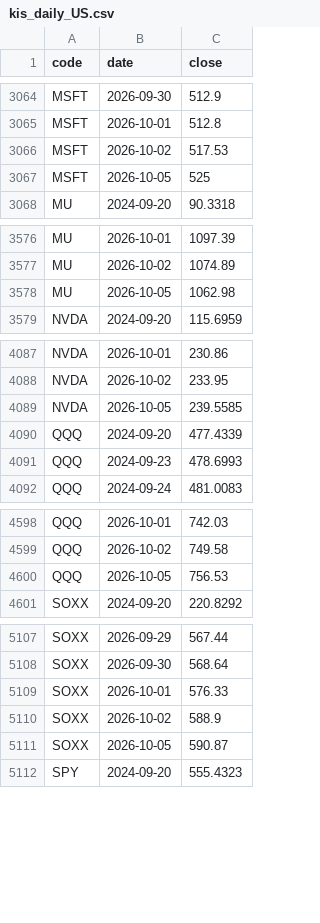
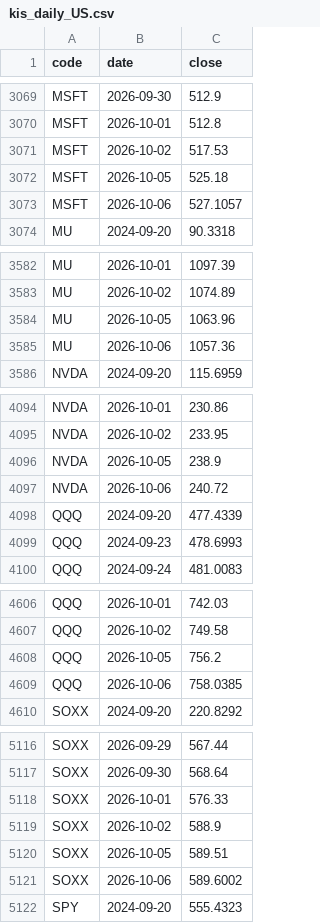
Before and after one commit to jongkwon82-source/jjeom1pro-prices, a CSV file: data/kis_daily_US.csv, drawn as a sheet; only a part is shown, gaps mark what is left out; the diff covers the shown part only.

```diff
--- a/data/kis_daily_US.csv
+++ b/data/kis_daily_US.csv
@@ -3066,3 +3071,4 @@ MSFT,2026-10-01,512.8
 MSFT,2026-10-02,517.53
-MSFT,2026-10-05,525
+MSFT,2026-10-05,525.18
+MSFT,2026-10-06,527.1057
 MU,2024-09-20,90.3318
@@ -3577,3 +3583,4 @@ MU,2026-10-01,1097.39
 MU,2026-10-02,1074.89
-MU,2026-10-05,1062.98
+MU,2026-10-05,1063.96
+MU,2026-10-06,1057.36
 NVDA,2024-09-20,115.6959
@@ -4088,3 +4095,4 @@ NVDA,2026-10-01,230.86
 NVDA,2026-10-02,233.95
-NVDA,2026-10-05,239.5585
+NVDA,2026-10-05,238.9
+NVDA,2026-10-06,240.72
 QQQ,2024-09-20,477.4339
@@ -4599,3 +4607,4 @@ QQQ,2026-10-01,742.03
 QQQ,2026-10-02,749.58
-QQQ,2026-10-05,756.53
+QQQ,2026-10-05,756.2
+QQQ,2026-10-06,758.0385
 SOXX,2024-09-20,220.8292
@@ -5110,3 +5119,4 @@ SOXX,2026-10-01,576.33
 SOXX,2026-10-02,588.9
-SOXX,2026-10-05,590.87
+SOXX,2026-10-05,589.51
+SOXX,2026-10-06,589.6002
 SPY,2024-09-20,555.4323
```
Also changed, not shown: 8 added rows and 8 edited cells elsewhere in this file, data/kis_daily_KR.csv.
